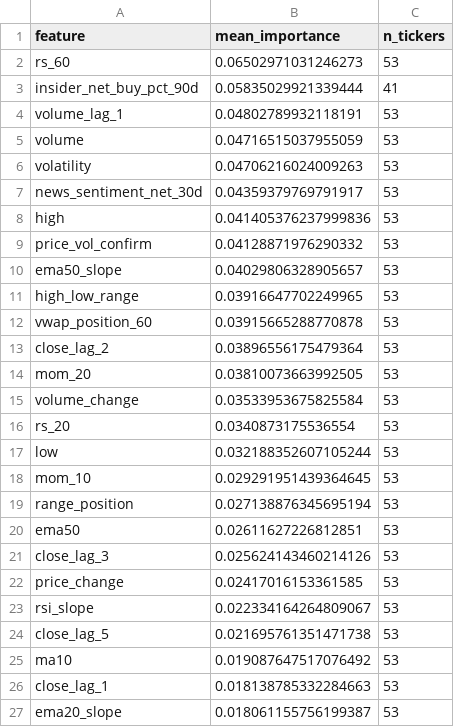
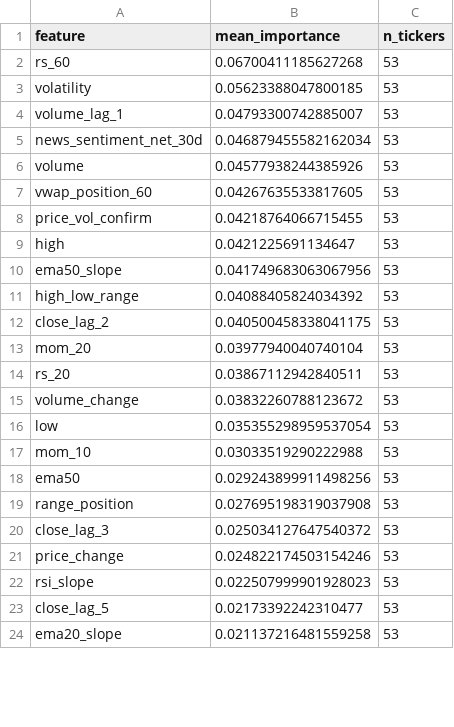
Before and after one commit to kds1019/swing-finder-v3, a CSV file: research/triple_barrier_feature_importances.csv, drawn as a sheet; only a part is shown; the diff covers the shown part only.

```diff
--- a/research/triple_barrier_feature_importances.csv
+++ b/research/triple_barrier_feature_importances.csv
@@ -1,27 +1,24 @@
 feature,mean_importance,n_tickers
-rs_60,0.06502971031246273,53
-insider_net_buy_pct_90d,0.05835029921339444,41
-volume_lag_1,0.04802789932118191,53
-volume,0.04716515037955059,53
-volatility,0.04706216024009263,53
-news_sentiment_net_30d,0.04359379769791917,53
-high,0.041405376237999836,53
-price_vol_confirm,0.04128871976290332,53
-ema50_slope,0.04029806328905657,53
-high_low_range,0.03916647702249965,53
-vwap_position_60,0.03915665288770878,53
-close_lag_2,0.03896556175479364,53
-mom_20,0.03810073663992505,53
-volume_change,0.03533953675825584,53
-rs_20,0.0340873175536554,53
-low,0.032188352607105244,53
-mom_10,0.029291951439364645,53
-range_position,0.027138876345695194,53
-ema50,0.02611627226812851,53
-close_lag_3,0.025624143460214126,53
-price_change,0.02417016153361585,53
-rsi_slope,0.022334164264809067,53
-close_lag_5,0.021695761351471738,53
-ma10,0.019087647517076492,53
-close_lag_1,0.018138785332284663,53
-ema20_slope,0.018061155756199387,53
+rs_60,0.06700411185627268,53
+volatility,0.05623388047800185,53
+volume_lag_1,0.04793300742885007,53
+news_sentiment_net_30d,0.046879455582162034,53
+volume,0.04577938244385926,53
+vwap_position_60,0.04267635533817605,53
+price_vol_confirm,0.04218764066715455,53
+high,0.0421225691134647,53
+ema50_slope,0.041749683063067956,53
+high_low_range,0.04088405824034392,53
+close_lag_2,0.040500458338041175,53
+mom_20,0.03977940040740104,53
+rs_20,0.03867112942840511,53
+volume_change,0.03832260788123672,53
+low,0.035355298959537054,53
+mom_10,0.03033519290222988,53
+ema50,0.029243899911498256,53
+range_position,0.027695198319037908,53
+close_lag_3,0.025034127647540372,53
+price_change,0.024822174503154246,53
+rsi_slope,0.022507999901928023,53
+close_lag_5,0.02173392242310477,53
+ema20_slope,0.021137216481559258,53
```
Also changed, not shown: 4 added rows, 3 removed rows and 4 edited cells elsewhere in this file, research/triple_barrier_results.csv, research/walk_forward_results.csv, 3 other files.
